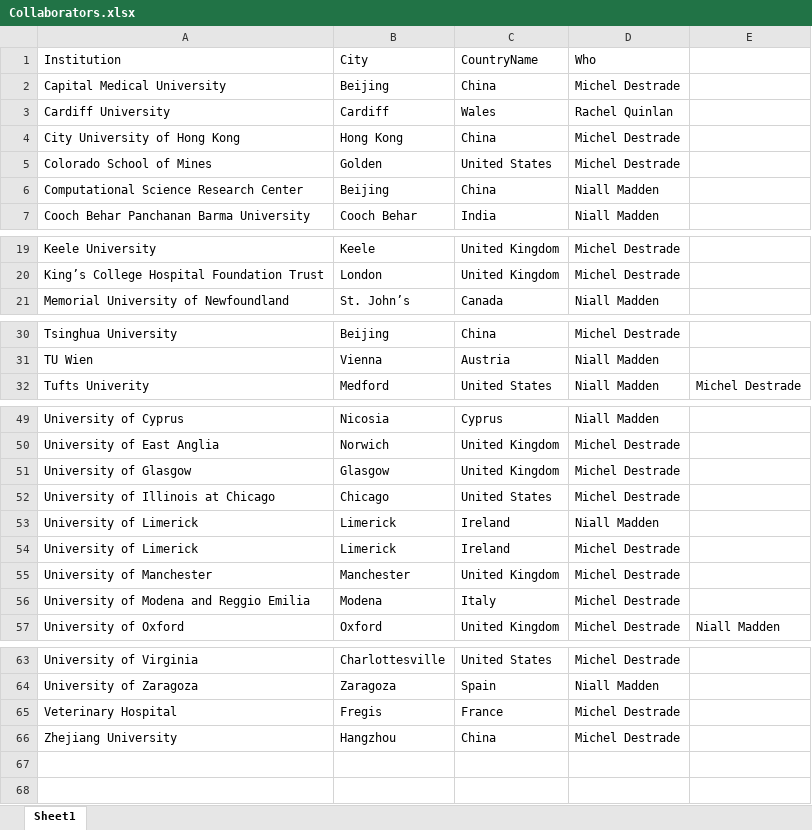
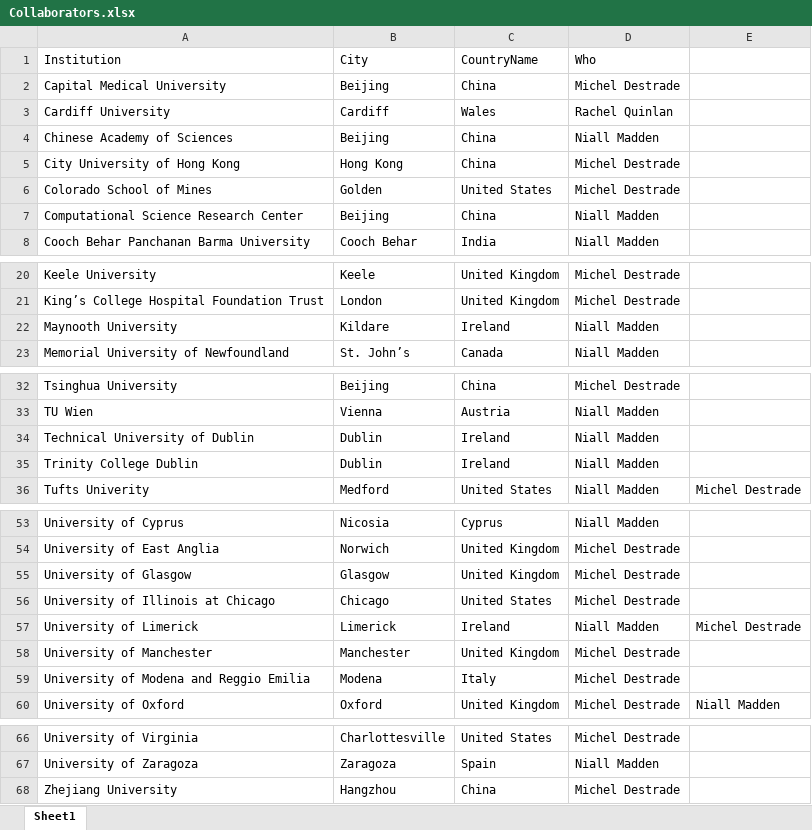
Before and after one commit to niallmadden/niallmadden.github.io, an Excel workbook: SandBox/maps/Collaborators.xlsx, sheet Sheet1, drawn as a sheet; only a part is shown, gaps mark what is left out; values as stored, in another font and other column widths than the file's, no cell formats; removed rows and columns are numbered as before the commit, all else as after; the diff covers the shown part only; the diff names each change by its address in the sheet, - before the commit and + after, or states it on an @@ line.

Commit message:
+Michel 1

```diff
--- a/SandBox/maps/Collaborators.xlsx (sheet Sheet1)
+++ b/SandBox/maps/Collaborators.xlsx (sheet Sheet1)
+row 4: Chinese Academy of Sciences | Beijing | China | Niall Madden
+row 22: Maynooth University | Kildare | Ireland | Niall Madden
+row 34: Technical University of Dublin | Dublin | Ireland | Niall Madden
+row 35: Trinity College Dublin | Dublin | Ireland | Niall Madden
-E57: (empty)
+E57: Michel Destrade
-row 54: University of Limerick | Limerick | Ireland | Michel Destrade
-row 65: Veterinary Hospital | Fregis | France | Michel Destrade
```
Also changed, not shown: 1 edited cell elsewhere in this sheet, cell formats, 1 other file.
